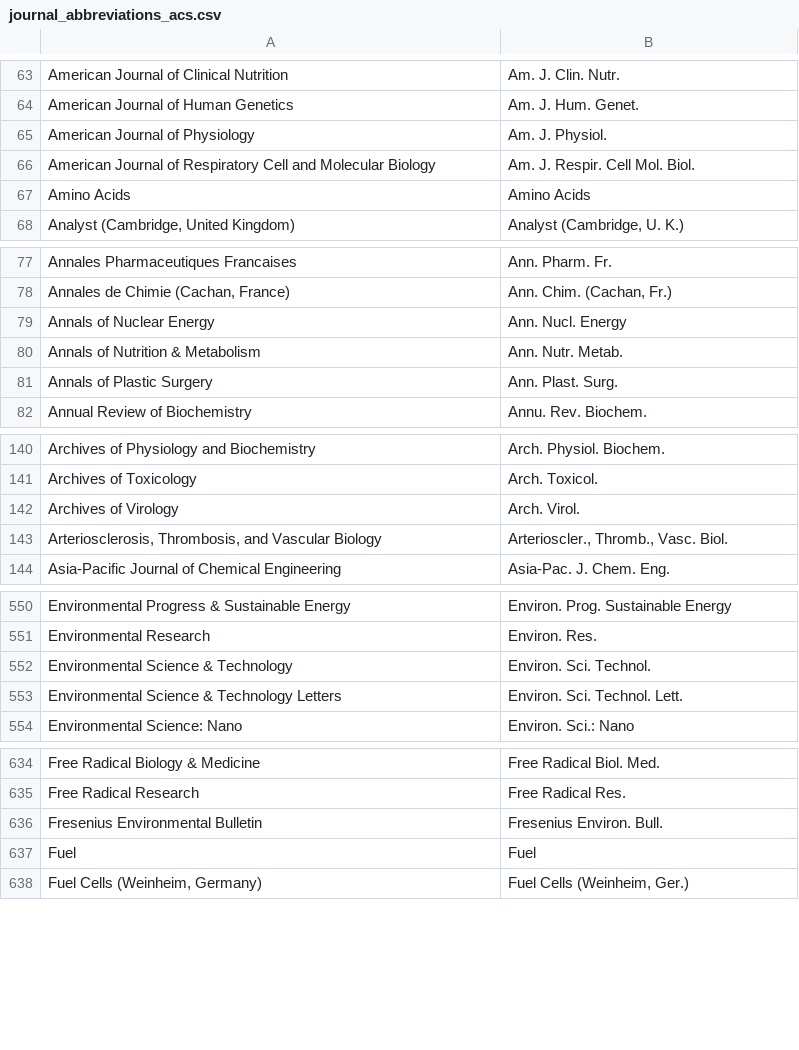
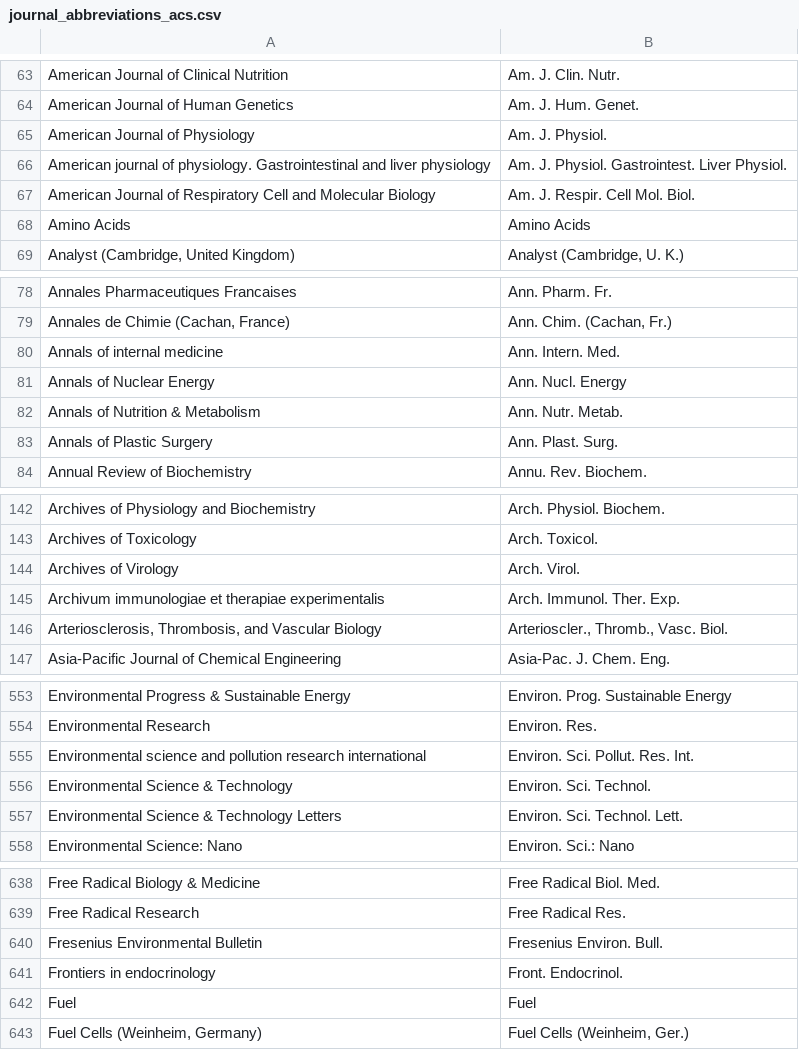
Before and after one commit to JabRef/abbrv.jabref.org, a CSV file: journals/journal_abbreviations_acs.csv, drawn as a sheet; only a part is shown, gaps mark what is left out; the diff covers the shown part only.

Commit message:
Update journal_abbreviations_acs.csv
added lines 66, 80, 145, 555, 641, 747, 786, 854, 896

```diff
--- a/journals/journal_abbreviations_acs.csv
+++ b/journals/journal_abbreviations_acs.csv
@@ -65,2 +65,3 @@ American Journal of Human Genetics;Am. J. Hum. Genet.
 American Journal of Physiology;Am. J. Physiol.
+American journal of physiology. Gastrointestinal and liver physiology;Am. J. Physiol. Gastrointest. Liver Physiol.
 American Journal of Respiratory Cell and Molecular Biology;Am. J. Respir. Cell Mol. Biol.
@@ -78,2 +79,3 @@ Annales Pharmaceutiques Francaises;Ann. Pharm. Fr.
 Annales de Chimie (Cachan, France);Ann. Chim. (Cachan, Fr.)
+Annals of internal medicine;Ann. Intern. Med.
 Annals of Nuclear Energy;Ann. Nucl. Energy
@@ -142,2 +144,3 @@ Archives of Toxicology;Arch. Toxicol.
 Archives of Virology;Arch. Virol.
+Archivum immunologiae et therapiae experimentalis;Arch. Immunol. Ther. Exp.
 Arteriosclerosis, Thrombosis, and Vascular Biology;Arterioscler., Thromb., Vasc. Biol.
@@ -551,2 +554,3 @@ Environmental Progress & Sustainable Energy;Environ. Prog. Sustainable Energy
 Environmental Research;Environ. Res.
+Environmental science and pollution research international;Environ. Sci. Pollut. Res. Int.
 Environmental Science & Technology;Environ. Sci. Technol.
@@ -636,2 +640,3 @@ Free Radical Research;Free Radical Res.
 Fresenius Environmental Bulletin;Fresenius Environ. Bull.
+Frontiers in endocrinology;Front. Endocrinol.
 Fuel;Fuel
```
Also changed, not shown: 4 added rows elsewhere in this file.
